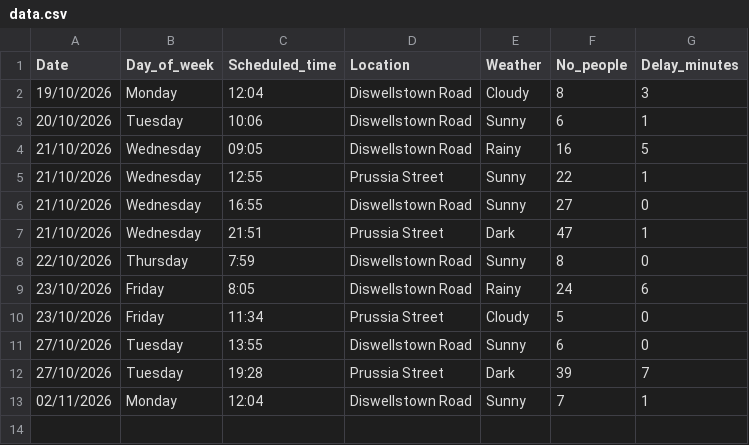
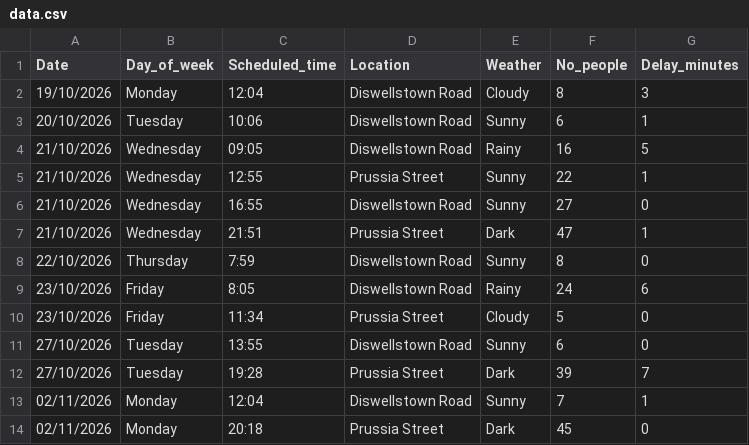
Before and after one commit to Danya128/Data-Centric-Programming-CA1, a CSV file: data.csv, drawn as a sheet.

Commit message:
Update 02/11/2026

```diff
--- a/data.csv
+++ b/data.csv
@@ -13 +13,2 @@ Date, Day_of_week, Scheduled_time, Location, Weather, No_people, Delay_minutes
 02/11/2026, Monday, 12:04, Diswellstown Road, Sunny, 7, 1
+02/11/2026, Monday, 20:18, Prussia Street, Dark, 45, 0
```
